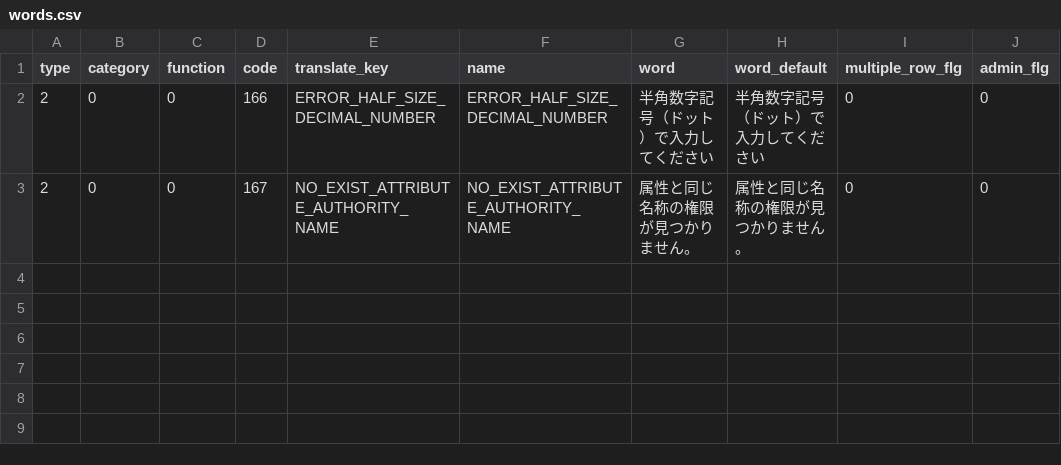
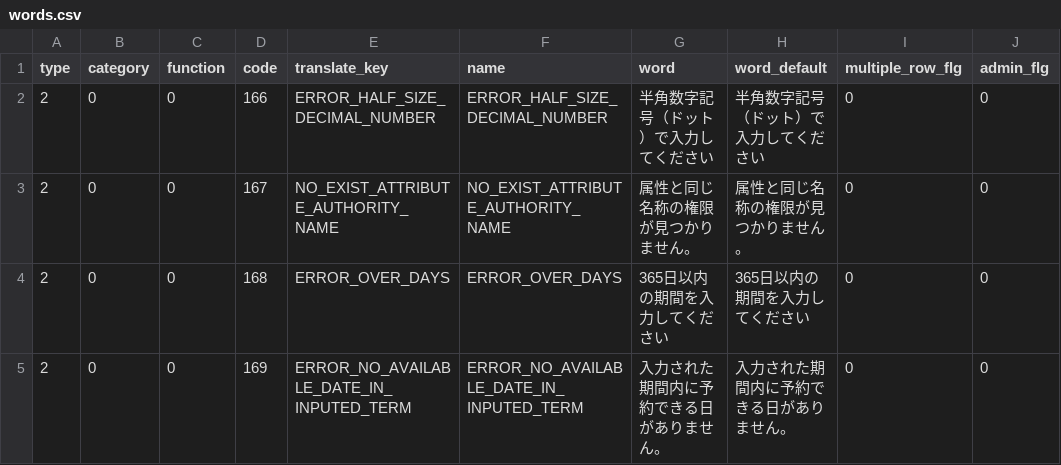
Before and after one commit to kyanai-ssc/re5-practice, a CSV file: config/Seeds/Phase1/csv/words.csv, drawn as a sheet.

```diff
--- a/config/Seeds/Phase1/csv/words.csv
+++ b/config/Seeds/Phase1/csv/words.csv
@@ -3 +3,3 @@ type,category,function,code,translate_key,name,word,word_default,multiple_row_fl
 2,0,0,167,NO_EXIST_ATTRIBUTE_AUTHORITY_NAME,NO_EXIST_ATTRIBUTE_AUTHORITY_NAME,属性と同じ名称の権限が見つかりません。,属性と同じ名称の権限が見つかりません。,0,0
+2,0,0,168,ERROR_OVER_DAYS,ERROR_OVER_DAYS,365日以内の期間を入力してください,365日以内の期間を入力してください,0,0
+2,0,0,169,ERROR_NO_AVAILABLE_DATE_IN_INPUTED_TERM,ERROR_NO_AVAILABLE_DATE_IN_INPUTED_TERM,入力された期間内に予約できる日がありません。,入力された期間内に予約できる日がありません。,0,0
```
Also changed, not shown: 11 other files.
